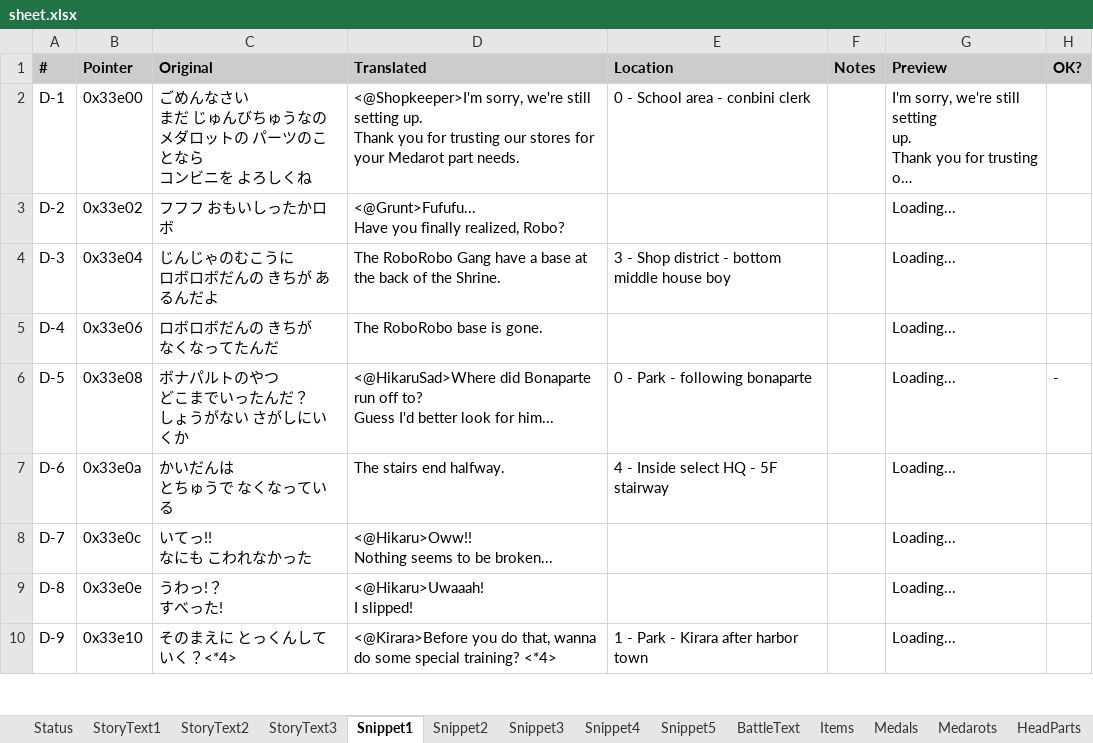
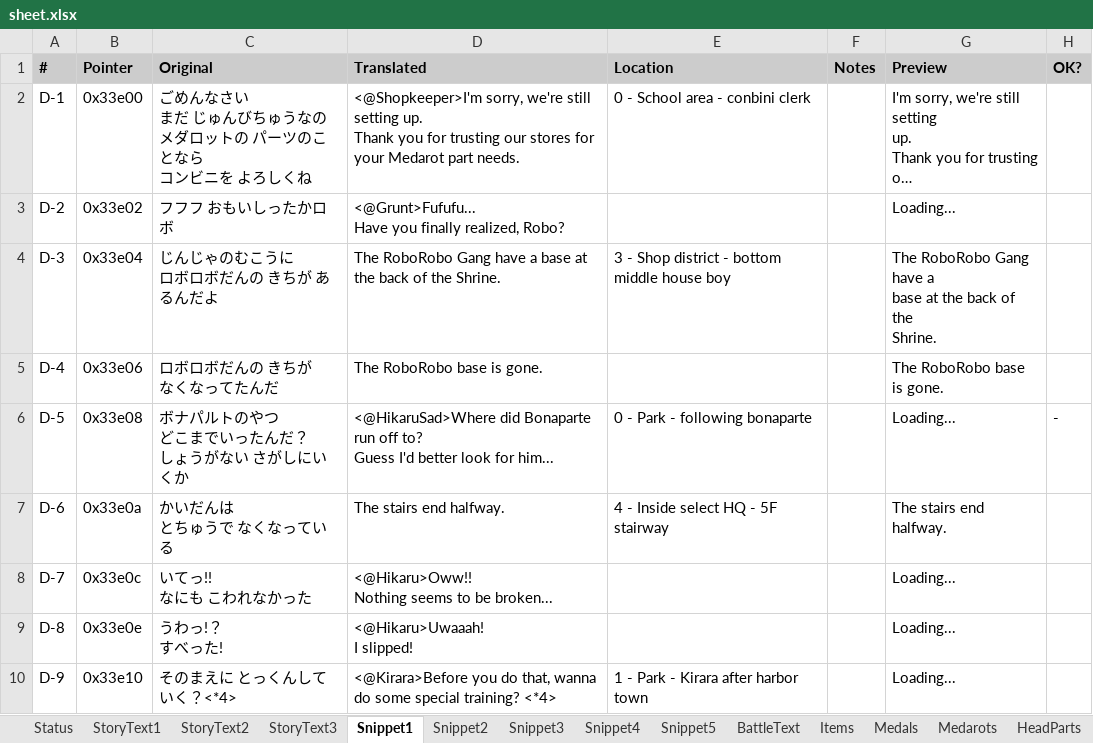
Before and after one commit to Medabots/medarot1_translation, an Excel workbook: sheet.xlsx, sheet Snippet1, drawn as a sheet; only a part is shown; long unchanged cells end in …; values as stored, in another font and other column widths than the file's, no borders; charts and pictures and conditional formats not drawn; ↵ is a line break in a cell; the diff covers the shown part only; the diff names each change by its address in the sheet, - before the commit and + after, or states it on an @@ line.

```diff
--- a/sheet.xlsx (sheet Snippet1)
+++ b/sheet.xlsx (sheet Snippet1)
-G4 (Preview): Loading...
+G4 (Preview): The RoboRobo Gang have a ↵ base at the back of the ↵ Shrine.
-G5 (Preview): Loading...
+G5 (Preview): The RoboRobo base is gone.
-G7 (Preview): Loading...
+G7 (Preview): The stairs end halfway.
```
Also changed, not shown: 8 edited cells elsewhere in this sheet, sheet StoryText3, sheet StoryText2, sheet BattleText, sheet StoryText1, sheet Snippet5, sheet Snippet3, 2 more sheets, charts or pictures, 1 other file.
